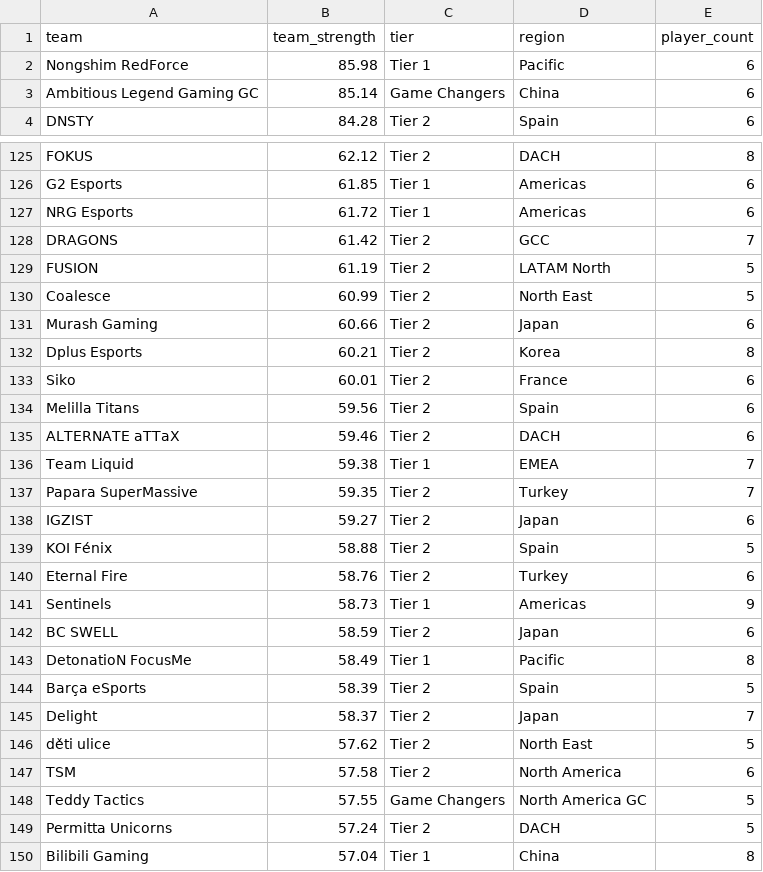
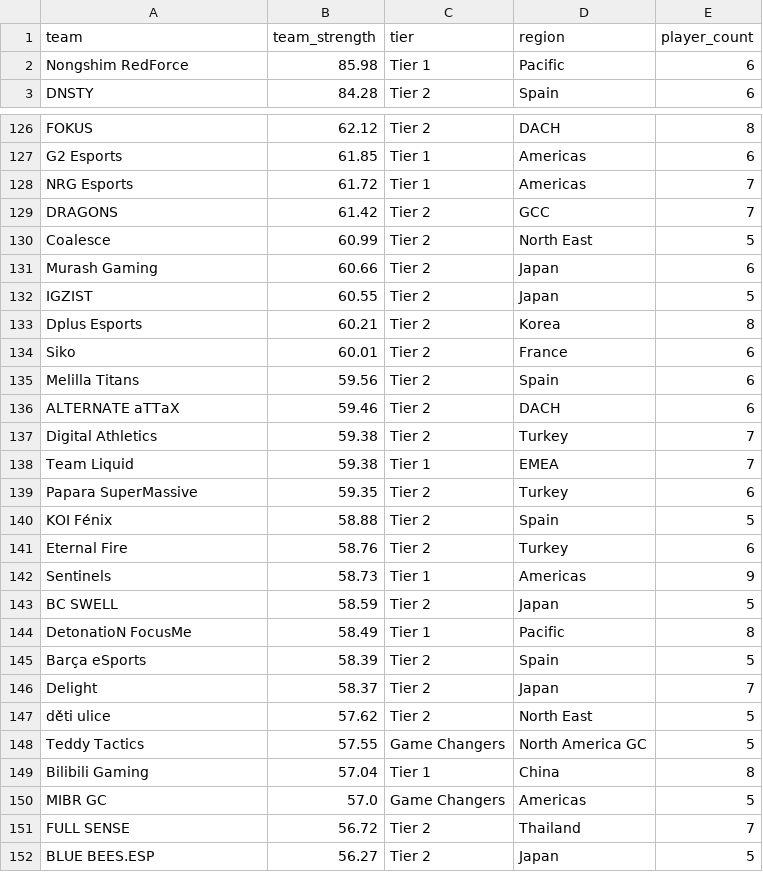
Before and after one commit to Villuska/Valorant_model, a CSV file: firepower_history/firepowers_2025-02-19.csv, drawn as a sheet; only a part is shown, gaps mark what is left out; the shorter side is filled out with more unchanged rows; the diff covers the shown part only.

```diff
--- a/firepower_history/firepowers_2025-02-19.csv
+++ b/firepower_history/firepowers_2025-02-19.csv
@@ -2,3 +2,2 @@ team,team_strength,tier,region,player_count
 Nongshim RedForce,85.98,Tier 1,Pacific,6
-Ambitious Legend Gaming GC,85.14,Game Changers,China,6
 DNSTY,84.28,Tier 2,Spain,6
@@ -126,7 +127,7 @@ FOKUS,62.12,Tier 2,DACH,8
 G2 Esports,61.85,Tier 1,Americas,6
-NRG Esports,61.72,Tier 1,Americas,6
+NRG Esports,61.72,Tier 1,Americas,7
 DRAGONS,61.42,Tier 2,GCC,7
-FUSION,61.19,Tier 2,LATAM North,5
 Coalesce,60.99,Tier 2,North East,5
 Murash Gaming,60.66,Tier 2,Japan,6
+IGZIST,60.55,Tier 2,Japan,5
 Dplus Esports,60.21,Tier 2,Korea,8
@@ -135,5 +136,5 @@ Melilla Titans,59.56,Tier 2,Spain,6
 ALTERNATE aTTaX,59.46,Tier 2,DACH,6
+Digital Athletics,59.38,Tier 2,Turkey,7
 Team Liquid,59.38,Tier 1,EMEA,7
-Papara SuperMassive,59.35,Tier 2,Turkey,7
-IGZIST,59.27,Tier 2,Japan,6
+Papara SuperMassive,59.35,Tier 2,Turkey,6
 KOI Fénix,58.88,Tier 2,Spain,5
@@ -141,3 +142,3 @@ Eternal Fire,58.76,Tier 2,Turkey,6
 Sentinels,58.73,Tier 1,Americas,9
-BC SWELL,58.59,Tier 2,Japan,6
+BC SWELL,58.59,Tier 2,Japan,5
 DetonatioN FocusMe,58.49,Tier 1,Pacific,8
@@ -146,5 +147,3 @@ Delight,58.37,Tier 2,Japan,7
 děti ulice,57.62,Tier 2,North East,5
-TSM,57.58,Tier 2,North America,6
 Teddy Tactics,57.55,Game Changers,North America GC,5
-Permitta Unicorns,57.24,Tier 2,DACH,5
 Bilibili Gaming,57.04,Tier 1,China,8
```
Also changed, not shown: 12 added rows, 9 removed rows and 12 edited cells elsewhere in this file, final_player_strength.csv, player_strengths_90d.csv, 8 other files.
